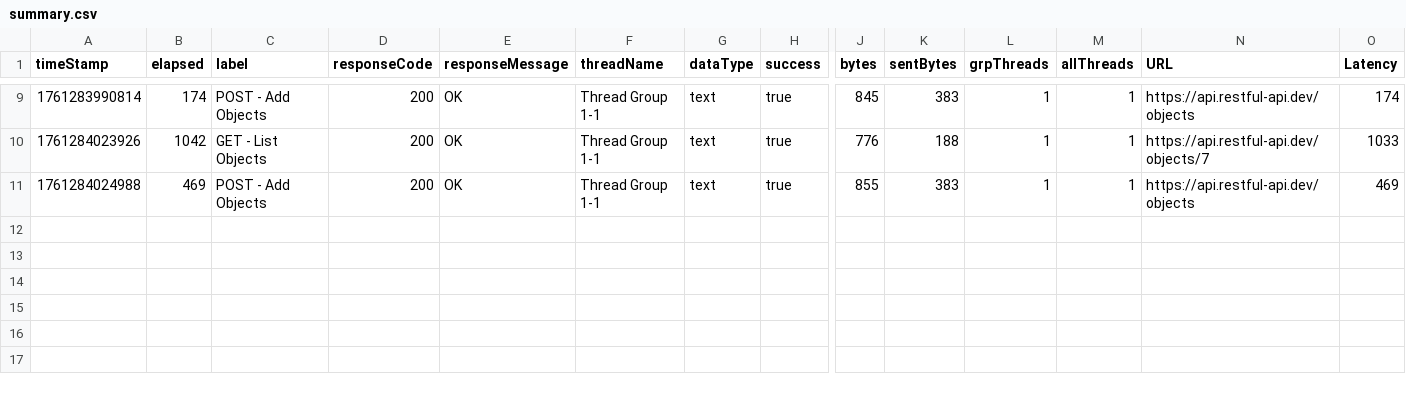
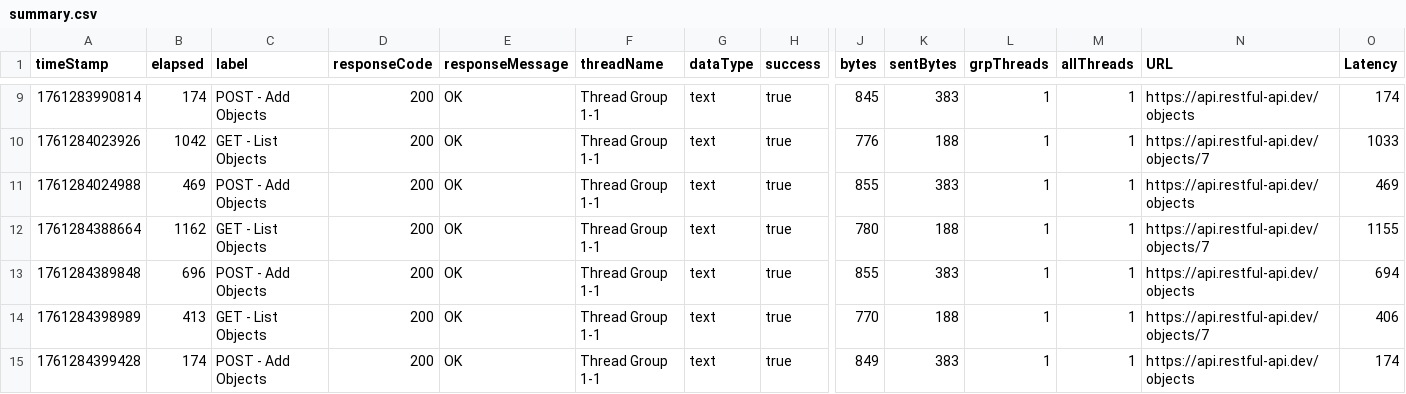
Before and after one commit to putristphn/jmeterRestfulAPI, a CSV file: summary.csv, drawn as a sheet; only a part is shown, gaps mark what is left out; rows hold the shown columns only; the diff names each change by its address in the sheet, - before the commit and + after, or states it on an @@ line.

```diff
--- a/summary.csv
+++ b/summary.csv
+row 12: 1761284388664 | 1162 | GET - List Objects | 200 | OK | Thread Group 1-1 | text | true | 780 | 188 | 1 | 1 | https://api.restful-api.dev/objects/7 | 1155
+row 13: 1761284389848 | 696 | POST - Add Objects | 200 | OK | Thread Group 1-1 | text | true | 855 | 383 | 1 | 1 | https://api.restful-api.dev/objects | 694
+row 14: 1761284398989 | 413 | GET - List Objects | 200 | OK | Thread Group 1-1 | text | true | 770 | 188 | 1 | 1 | https://api.restful-api.dev/objects/7 | 406
+row 15: 1761284399428 | 174 | POST - Add Objects | 200 | OK | Thread Group 1-1 | text | true | 849 | 383 | 1 | 1 | https://api.restful-api.dev/objects | 174
```
Also changed, not shown: 13 other files.
